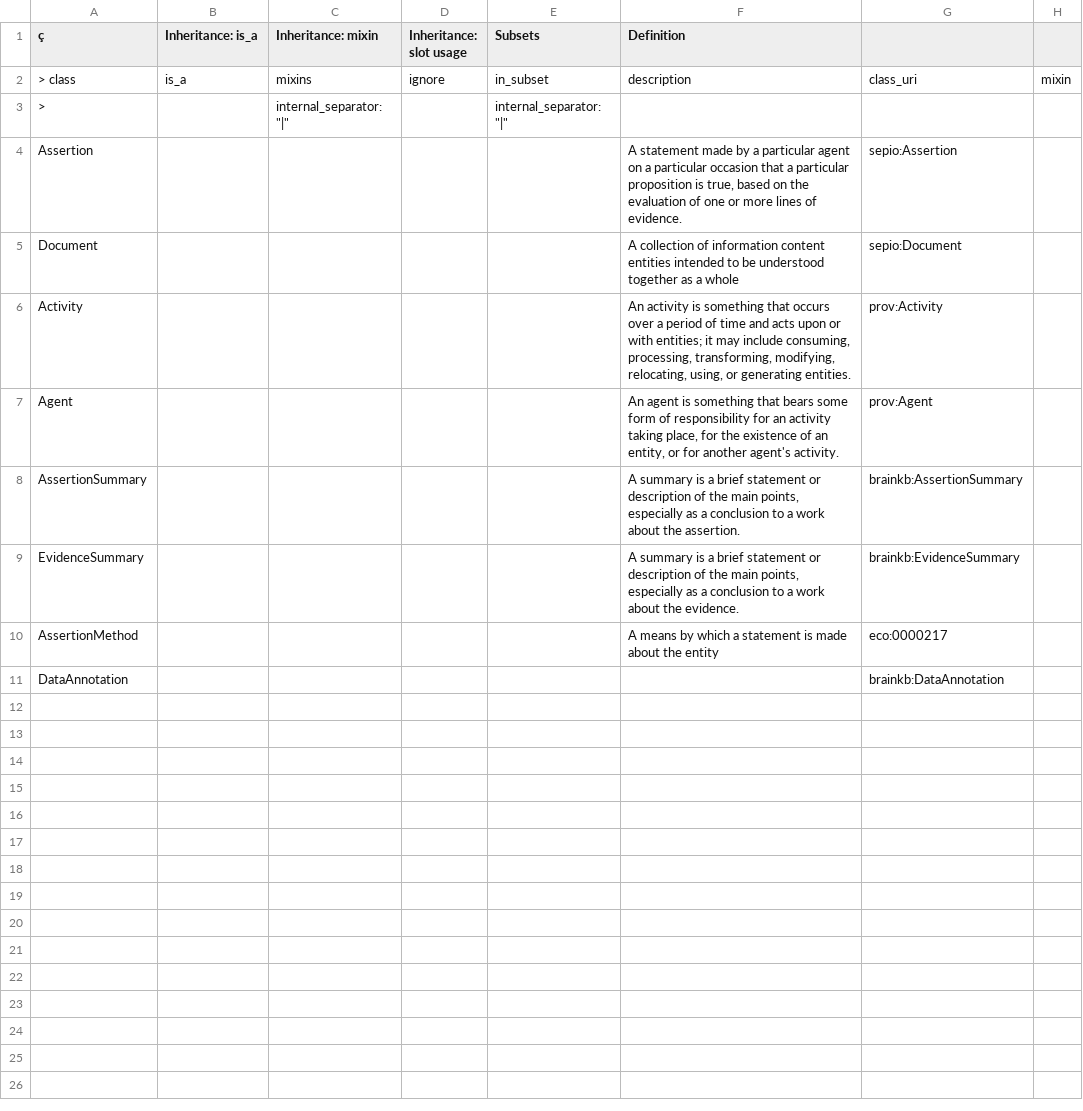
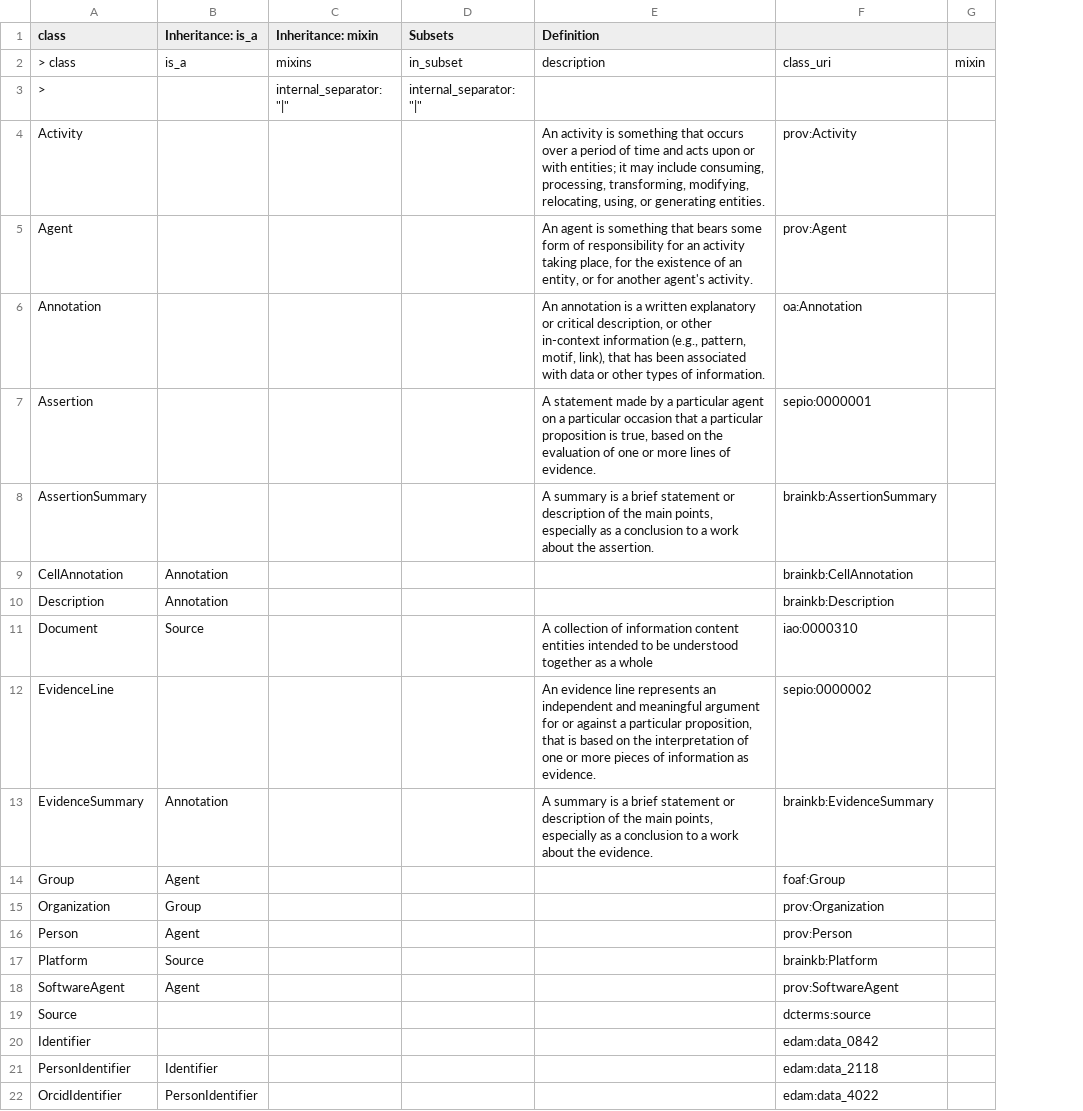
Before and after one commit to brain-bican/models, a TSV file: linkml-schema/source_assertion_evidence/gsheet_output/Classes.tsv, drawn as a sheet; removed rows and columns are numbered as before the commit, all else as after; the diff names each change by its address in the sheet, - before the commit and + after, or states it on an @@ line.

Commit message:
Generate new version of the linkml model for assertion_evidence

```diff
--- a/linkml-schema/source_assertion_evidence/gsheet_output/Classes.tsv
+++ b/linkml-schema/source_assertion_evidence/gsheet_output/Classes.tsv
-column D (Inheritance: slot usage), row 2: ignore
-A1: ç
+A1: class
-row 4: Assertion |  |  |  |  | A statement made by a particular agent on a particular occasion that a particular proposition is true, based on the evaluation of one or more lines of evidence. | sepio:Assertion
-row 5: Document |  |  |  |  | A collection of information content entities intended to be understood together as a whole | sepio:Document
+row 6: Annotation |  |  |  | An annotation is a written explanatory or critical description, or other in-context information (e.g., pattern, motif, link), that has been associated with data or other types of information. | oa:Annotation
+row 7: Assertion |  |  |  | A statement made by a particular agent on a particular occasion that a particular proposition is true, based on the evaluation of one or more lines of evidence. | sepio:0000001
+row 9: CellAnnotation | Annotation |  |  |  | brainkb:CellAnnotation
+row 10: Description | Annotation |  |  |  | brainkb:Description
+row 11: Document | Source |  |  | A collection of information content entities intended to be understood together as a whole | iao:0000310
+row 12: EvidenceLine |  |  |  | An evidence line represents an independent and meaningful argument for or against a particular proposition, that is based on the interpretation of one or more pieces of information as evidence. | sepio:0000002
-B13 (Inheritance: is_a): (empty)
+B13 (Inheritance: is_a): Annotation
-row 10: AssertionMethod |  |  |  |  | A means by which a statement is made about the entity | eco:0000217
-row 11: DataAnnotation |  |  |  |  |  | brainkb:DataAnnotation
+row 14: Group | Agent |  |  |  | foaf:Group
+row 15: Organization | Group |  |  |  | prov:Organization
+row 16: Person | Agent |  |  |  | prov:Person
+row 17: Platform | Source |  |  |  | brainkb:Platform
+row 18: SoftwareAgent | Agent |  |  |  | prov:SoftwareAgent
+row 19: Source |  |  |  |  | dcterms:source
+row 20: Identifier |  |  |  |  | edam:data_0842
+row 21: PersonIdentifier | Identifier |  |  |  | edam:data_2118
+row 22: OrcidIdentifier | PersonIdentifier |  |  |  | edam:data_4022
```
Also changed, not shown: linkml-schema/source_assertion_evidence/gsheet_output/Prefixes.tsv, linkml-schema/source_assertion_evidence/gsheet_output/Relations.tsv, 3 other files.
